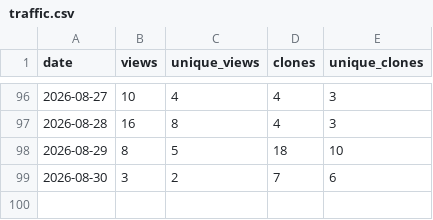
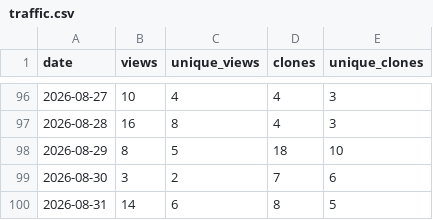
Before and after one commit to tigerLin0127/Casualties-Unknown-tigerLin_Custom_Trans, a CSV file: data/traffic.csv, drawn as a sheet; only a part is shown, gaps mark what is left out; the diff names each change by its address in the sheet, - before the commit and + after, or states it on an @@ line.

```diff
--- a/data/traffic.csv
+++ b/data/traffic.csv
+row 100: 2026-08-31 | 14 | 6 | 8 | 5
```
Also changed, not shown: 1 other file.
